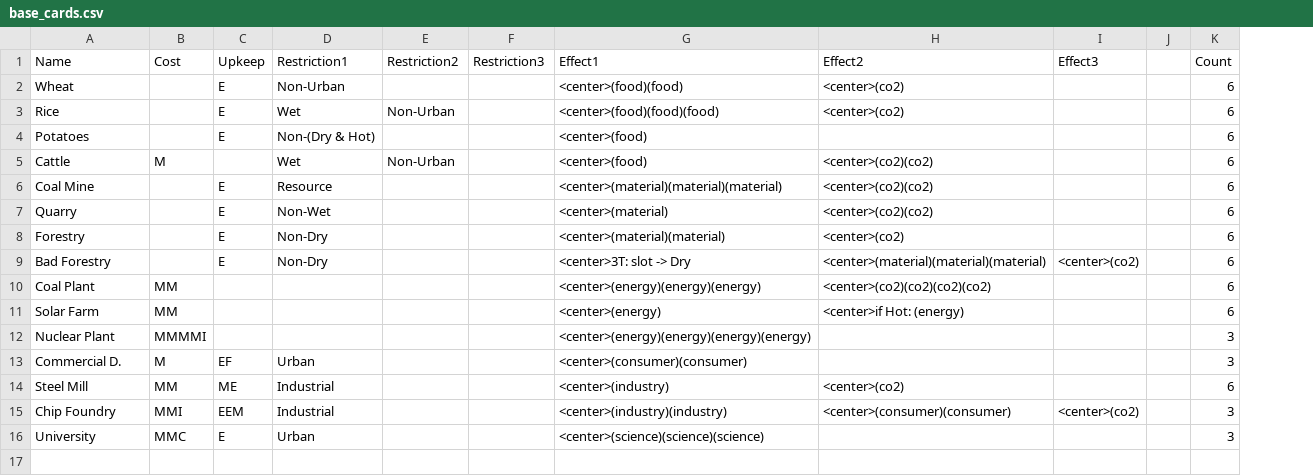
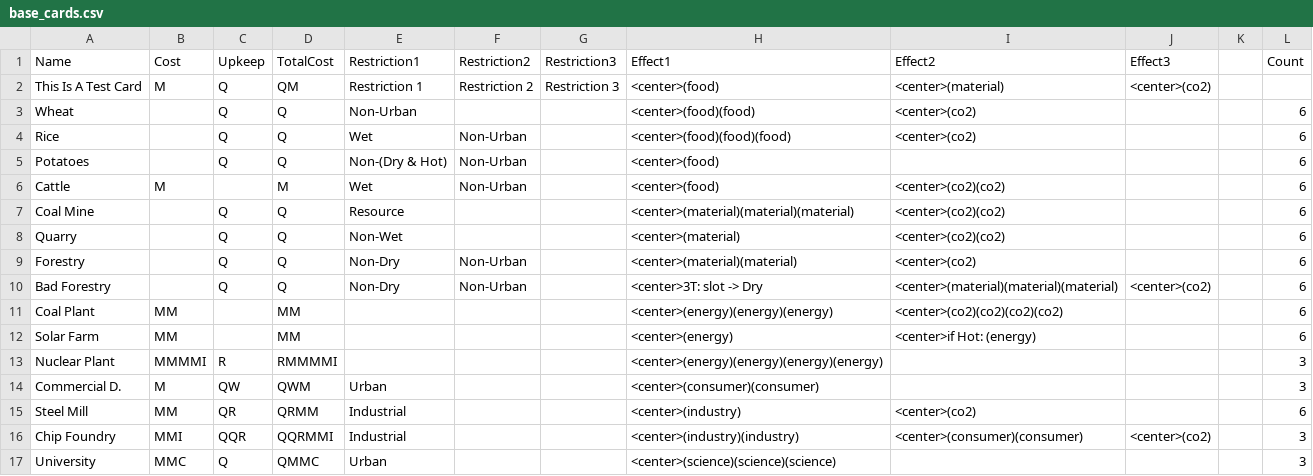
Before and after one commit to HopestarTeam/hopestar, a CSV file: Cards/base_cards.csv, drawn as a sheet; addresses are those after the commit; the diff names each change by its address in the sheet, - before the commit and + after, or states it on an @@ line.

```diff
--- a/Cards/base_cards.csv
+++ b/Cards/base_cards.csv
+column D (TotalCost), rows 3-17: Q | Q | Q | M | Q | Q | Q | Q | MM | MM | RMMMMI | QWM | QRMM | QQRMMI | QMMC
+row 2: This Is A Test Card | M | Q | QM | Restriction 1 | Restriction 2 | Restriction 3 | <center>(food) | <center>(material) | <center>(co2)
-C3:C5 (Upkeep): E
+C3:C5 (Upkeep): Q
-F5 (Restriction2): (empty)
+F5 (Restriction2): Non-Urban
-C7:C10 (Upkeep): E
+C7:C10 (Upkeep): Q
-F9:F10 (Restriction2): (empty)
+F9:F10 (Restriction2): Non-Urban
-C13 (Upkeep): (empty)
+C13 (Upkeep): R
-C14 (Upkeep): EF
+C14 (Upkeep): QW
-C15 (Upkeep): ME
+C15 (Upkeep): QR
-C16 (Upkeep): EEM
+C16 (Upkeep): QQR
-C17 (Upkeep): E
+C17 (Upkeep): Q
```
Also changed, not shown: 24 other files.
